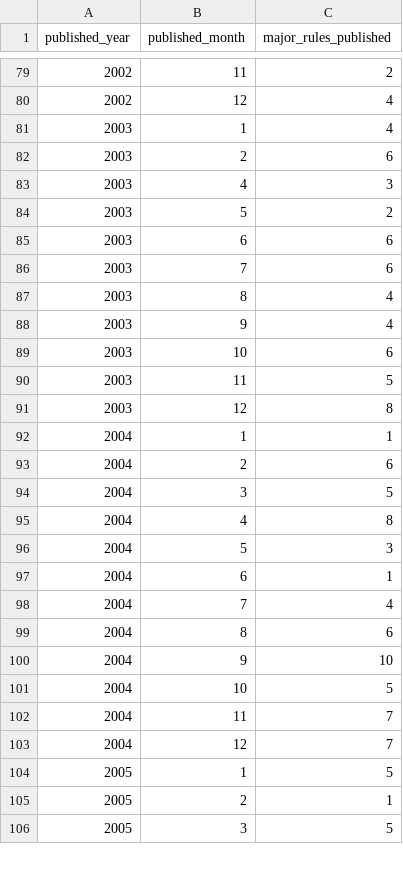
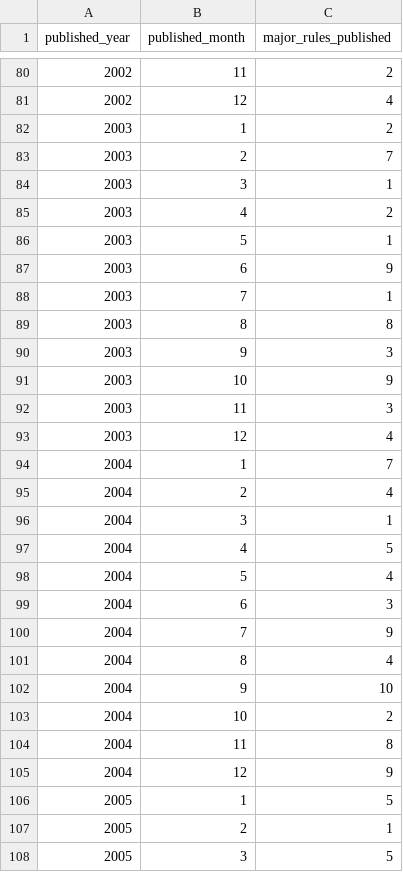
Before and after one commit to regulatorystudies/Reg-Stats, a CSV file: data/major_rules/major_rules_by_month.csv, drawn as a sheet; only a part is shown, gaps mark what is left out; the diff covers the shown part only.

Commit message:
Update major_rules_by_month.csv

```diff
--- a/data/major_rules/major_rules_by_month.csv
+++ b/data/major_rules/major_rules_by_month.csv
@@ -80,25 +81,26 @@ published_year,published_month,major_rules_published
 2002,12,4
-2003,1,4
-2003,2,6
-2003,4,3
-2003,5,2
-2003,6,6
-2003,7,6
-2003,8,4
-2003,9,4
-2003,10,6
-2003,11,5
-2003,12,8
-2004,1,1
-2004,2,6
-2004,3,5
-2004,4,8
-2004,5,3
-2004,6,1
-2004,7,4
-2004,8,6
+2003,1,2
+2003,2,7
+2003,3,1
+2003,4,2
+2003,5,1
+2003,6,9
+2003,7,1
+2003,8,8
+2003,9,3
+2003,10,9
+2003,11,3
+2003,12,4
+2004,1,7
+2004,2,4
+2004,3,1
+2004,4,5
+2004,5,4
+2004,6,3
+2004,7,9
+2004,8,4
 2004,9,10
-2004,10,5
-2004,11,7
-2004,12,7
+2004,10,2
+2004,11,8
+2004,12,9
 2005,1,5
```
Also changed, not shown: 1 added row and 68 edited cells elsewhere in this file.
